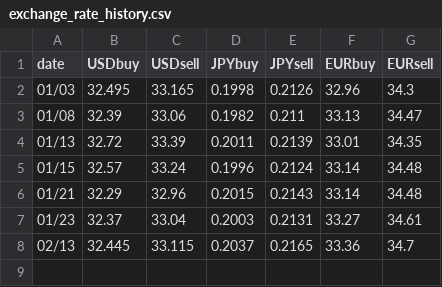
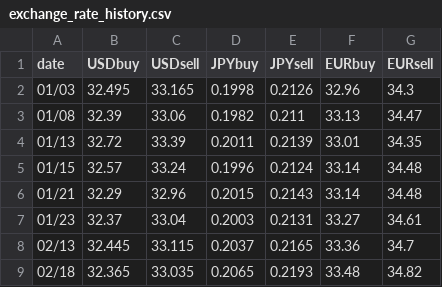
Before and after one commit to lingchiehtai/practice, a CSV file: RequestData/exchange_rate_history.csv, drawn as a sheet; the diff names each change by its address in the sheet, - before the commit and + after, or states it on an @@ line.

Commit message:
Update exchange_rate_history.csv

```diff
--- a/RequestData/exchange_rate_history.csv
+++ b/RequestData/exchange_rate_history.csv
+row 9: 02/18 | 32.365 | 33.035 | 0.2065 | 0.2193 | 33.48 | 34.82
```
